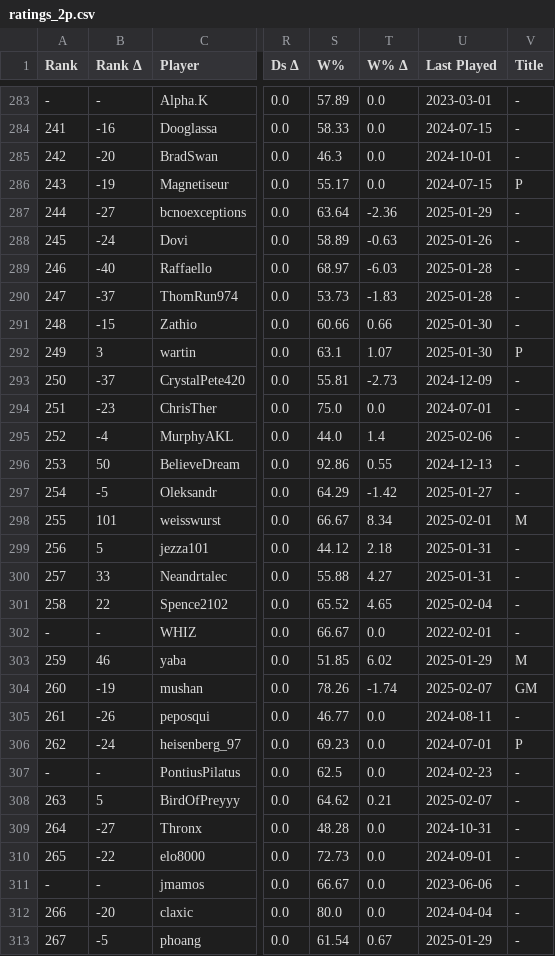
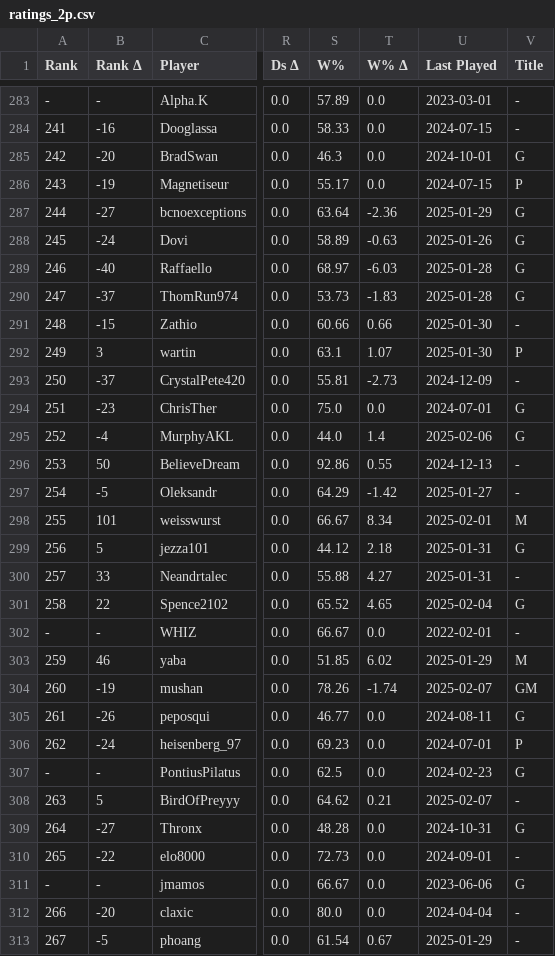
Before and after one commit to ausberg/tta_ratings_dev, a CSV file: ratings/ratings_2p.csv, drawn as a sheet; only a part is shown, gaps mark what is left out; the diff covers the shown part only; the diff names each change by its address in the sheet, - before the commit and + after, or states it on an @@ line.

Commit message:
Add Gold titles and shorten column names

```diff
--- a/ratings/ratings_2p.csv
+++ b/ratings/ratings_2p.csv
-V285 (Title): -
+V285 (Title): G
-V287:V290 (Title): -
+V287:V290 (Title): G
-V294:V295 (Title): -
+V294:V295 (Title): G
-V299 (Title): -
+V299 (Title): G
-V301 (Title): -
+V301 (Title): G
-V305 (Title): -
+V305 (Title): G
-V307 (Title): -
+V307 (Title): G
-V309 (Title): -
+V309 (Title): G
-V311 (Title): -
+V311 (Title): G
```
Also changed, not shown: 171 edited cells elsewhere in this file, ratings/ratings_3p.csv, ratings/ratings_4p.csv, 4 other files.
